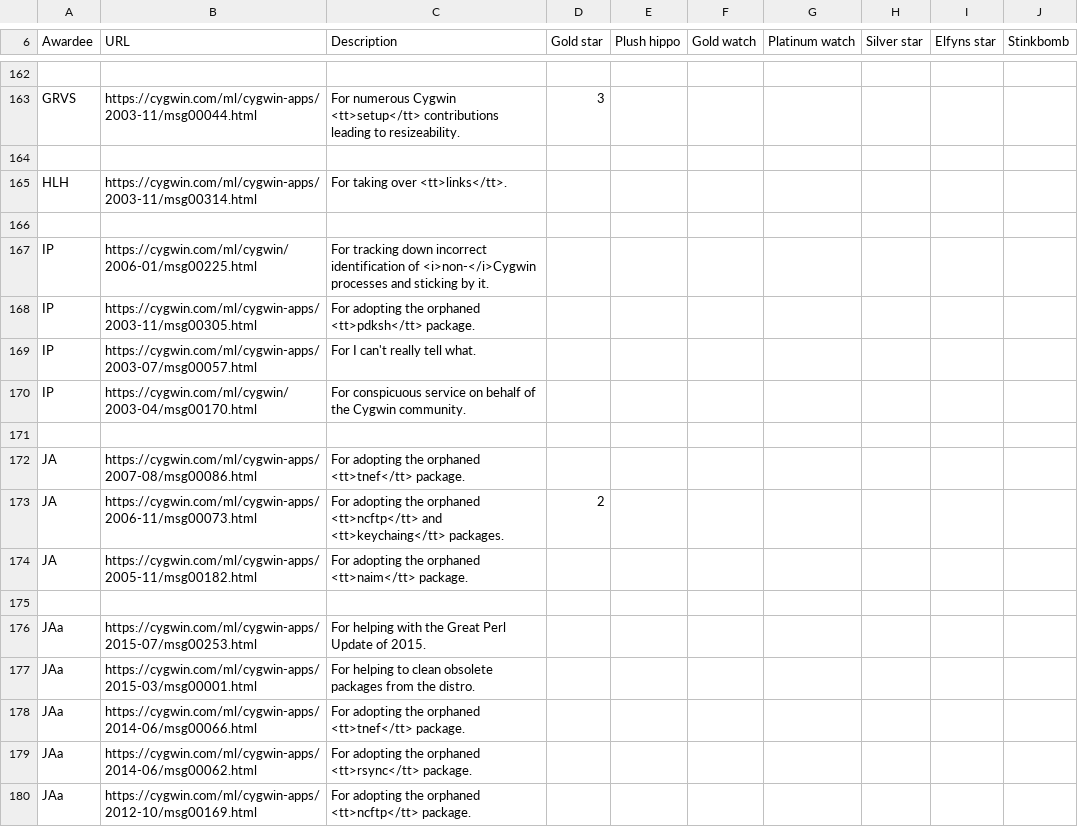
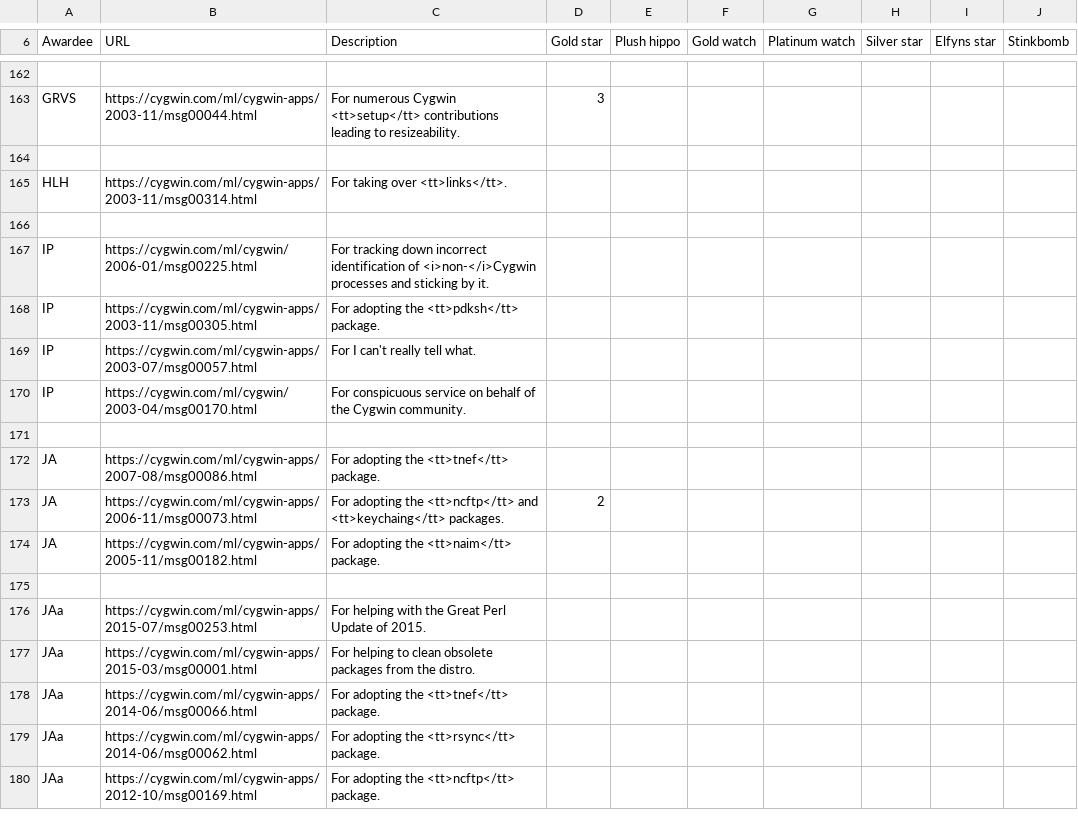
Before and after one commit to jhauga/cygwin-htdocs, a CSV file: goldstars/src/awards.csv, drawn as a sheet; only a part is shown, gaps mark what is left out; the diff covers the shown part only.

Commit message:
Simplify gold star award texts

```diff
--- a/goldstars/src/awards.csv
+++ b/goldstars/src/awards.csv
@@ -167,3 +167,3 @@ HLH,https://cygwin.com/ml/cygwin-apps/2003-11/msg00314.html,For taking over <tt>
 IP,https://cygwin.com/ml/cygwin/2006-01/msg00225.html,For tracking down incorrect identification of <i>non-</i>Cygwin processes and sticking by it.
-IP,https://cygwin.com/ml/cygwin-apps/2003-11/msg00305.html,For adopting the orphaned <tt>pdksh</tt> package.
+IP,https://cygwin.com/ml/cygwin-apps/2003-11/msg00305.html,For adopting the <tt>pdksh</tt> package.
 IP,https://cygwin.com/ml/cygwin-apps/2003-07/msg00057.html,For I can't really tell what.
@@ -171,5 +171,5 @@ IP,https://cygwin.com/ml/cygwin/2003-04/msg00170.html,For conspicuous service on
 
-JA,https://cygwin.com/ml/cygwin-apps/2007-08/msg00086.html,For adopting the orphaned <tt>tnef</tt> package.
-JA,https://cygwin.com/ml/cygwin-apps/2006-11/msg00073.html,For adopting the orphaned <tt>ncftp</tt> and <tt>keychaing</tt> packages.,2
-JA,https://cygwin.com/ml/cygwin-apps/2005-11/msg00182.html,For adopting the orphaned <tt>naim</tt> package.
+JA,https://cygwin.com/ml/cygwin-apps/2007-08/msg00086.html,For adopting the <tt>tnef</tt> package.
+JA,https://cygwin.com/ml/cygwin-apps/2006-11/msg00073.html,For adopting the <tt>ncftp</tt> and <tt>keychaing</tt> packages.,2
+JA,https://cygwin.com/ml/cygwin-apps/2005-11/msg00182.html,For adopting the <tt>naim</tt> package.
 
@@ -177,4 +177,4 @@ JAa,https://cygwin.com/ml/cygwin-apps/2015-07/msg00253.html,For helping with the
 JAa,https://cygwin.com/ml/cygwin-apps/2015-03/msg00001.html,For helping to clean obsolete packages from the distro.
-JAa,https://cygwin.com/ml/cygwin-apps/2014-06/msg00066.html,For adopting the orphaned <tt>tnef</tt> package.
-JAa,https://cygwin.com/ml/cygwin-apps/2014-06/msg00062.html,For adopting the orphaned <tt>rsync</tt> package.
-JAa,https://cygwin.com/ml/cygwin-apps/2012-10/msg00169.html,For adopting the orphaned <tt>ncftp</tt> package.
+JAa,https://cygwin.com/ml/cygwin-apps/2014-06/msg00066.html,For adopting the <tt>tnef</tt> package.
+JAa,https://cygwin.com/ml/cygwin-apps/2014-06/msg00062.html,For adopting the <tt>rsync</tt> package.
+JAa,https://cygwin.com/ml/cygwin-apps/2012-10/msg00169.html,For adopting the <tt>ncftp</tt> package.
```
Also changed, not shown: 104 edited cells elsewhere in this file.
